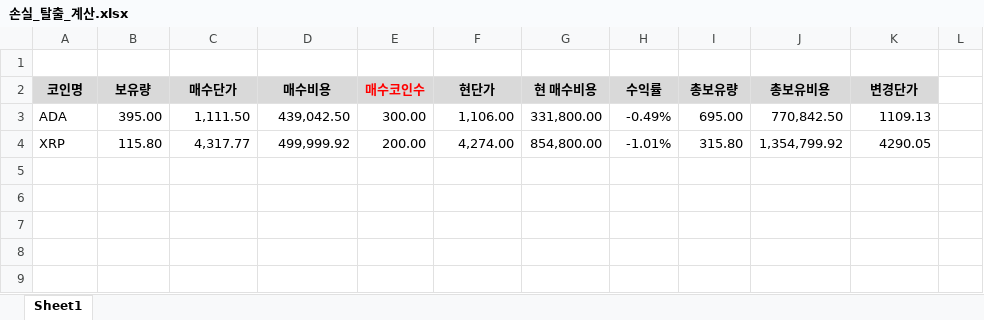
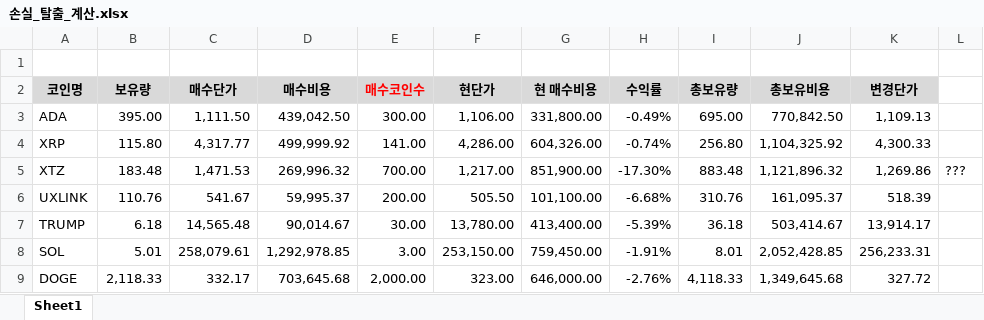
Before and after one commit to korealover/web_upbit_auto_trading, an Excel workbook: doc/손실_탈출_계산.xlsx, sheet Sheet1, drawn as a sheet; values as stored, in another font and other column widths than the file's, no borders; the diff names each change by its address in the sheet, - before the commit and + after, or states it on an @@ line.

```diff
--- a/doc/손실_탈출_계산.xlsx (sheet Sheet1)
+++ b/doc/손실_탈출_계산.xlsx (sheet Sheet1)
-K3 (변경단가): 1109.13
+K3 (변경단가): 1,109.13
-E4 (매수코인수): 200.00
+E4 (매수코인수): 141.00
-F4 (현단가): 4,274.00
+F4 (현단가): 4,286.00
-G4 (현 매수비용): 854,800.00
+G4 (현 매수비용): 604,326.00
-H4 (수익률): -1.01%
+H4 (수익률): -0.74%
-I4 (총보유량): 315.80
+I4 (총보유량): 256.80
-J4 (총보유비용): 1,354,799.92
+J4 (총보유비용): 1,104,325.92
-K4 (변경단가): 4290.05
+K4 (변경단가): 4,300.33
+row 5: XTZ | 183.48 | 1,471.53 | 269,996.32 | 700.00 | 1,217.00 | 851,900.00 | -17.30% | 883.48 | 1,121,896.32 | 1,269.86 | ???
+row 6: UXLINK | 110.76 | 541.67 | 59,995.37 | 200.00 | 505.50 | 101,100.00 | -6.68% | 310.76 | 161,095.37 | 518.39
+row 7: TRUMP | 6.18 | 14,565.48 | 90,014.67 | 30.00 | 13,780.00 | 413,400.00 | -5.39% | 36.18 | 503,414.67 | 13,914.17
+row 8: SOL | 5.01 | 258,079.61 | 1,292,978.85 | 3.00 | 253,150.00 | 759,450.00 | -1.91% | 8.01 | 2,052,428.85 | 256,233.31
+row 9: DOGE | 2,118.33 | 332.17 | 703,645.68 | 2,000.00 | 323.00 | 646,000.00 | -2.76% | 4,118.33 | 1,349,645.68 | 327.72
```
